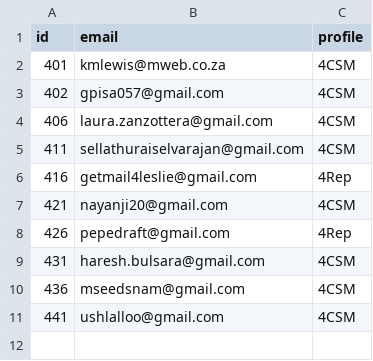
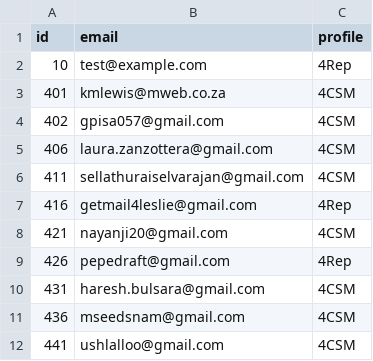
Before and after one commit to ksh/gpitrainingv2, a CSV file: data/validstudent4.csv, drawn as a sheet; the diff names each change by its address in the sheet, - before the commit and + after, or states it on an @@ line.

Commit message:
Include profile, validstudent, assessment and myprofile
Include profile and vaidstudent tables and changes in assessment and
myprofile code, to cope with these tables.

```diff
--- a/data/validstudent4.csv
+++ b/data/validstudent4.csv
+row 2: 10 | test@example.com | 4Rep
```
Also changed, not shown: 11 other files.
